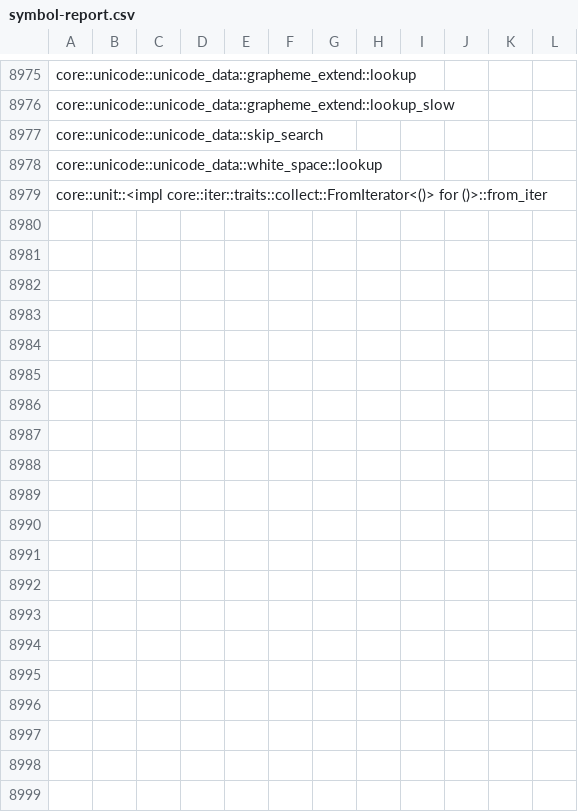
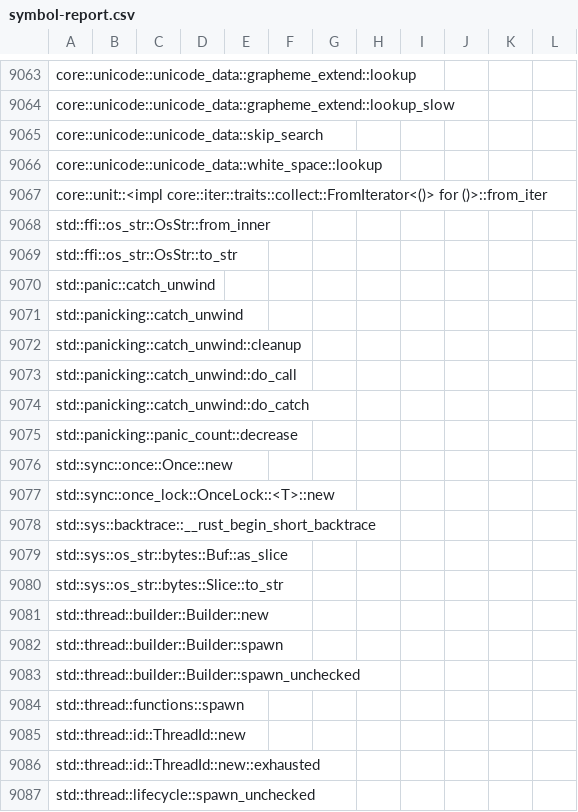
Before and after one commit to ferrocene/ferrocene, a CSV file: ferrocene/doc/symbol-report.csv, drawn as a sheet; only a part is shown, gaps mark what is left out; the diff covers the shown part only.

Commit message:
Validate `std::thread::spawn` (platform-independent parts)
Limitations:
1. Don't validate platform specifics (e.g. `imp::Thread::new`,
   `std::sys::Once::new`, ...)
2. Disallow usage of RUST_MIN_STACK, to avoid validating
   `std::env::var_os`

```diff
--- a/ferrocene/doc/symbol-report.csv
+++ b/ferrocene/doc/symbol-report.csv
@@ -8979 +9067,21 @@ core::unicode::unicode_data::white_space::lookup
 core::unit::<impl core::iter::traits::collect::FromIterator<()> for ()>::from_iter
+std::ffi::os_str::OsStr::from_inner
+std::ffi::os_str::OsStr::to_str
+std::panic::catch_unwind
+std::panicking::catch_unwind
+std::panicking::catch_unwind::cleanup
+std::panicking::catch_unwind::do_call
+std::panicking::catch_unwind::do_catch
+std::panicking::panic_count::decrease
+std::sync::once::Once::new
+std::sync::once_lock::OnceLock::<T>::new
+std::sys::backtrace::__rust_begin_short_backtrace
+std::sys::os_str::bytes::Buf::as_slice
+std::sys::os_str::bytes::Slice::to_str
+std::thread::builder::Builder::new
+std::thread::builder::Builder::spawn
+std::thread::builder::Builder::spawn_unchecked
+std::thread::functions::spawn
+std::thread::id::ThreadId::new
+std::thread::id::ThreadId::new::exhausted
+std::thread::lifecycle::spawn_unchecked
```
Also changed, not shown: 101 added rows elsewhere in this file, 32 other files.
